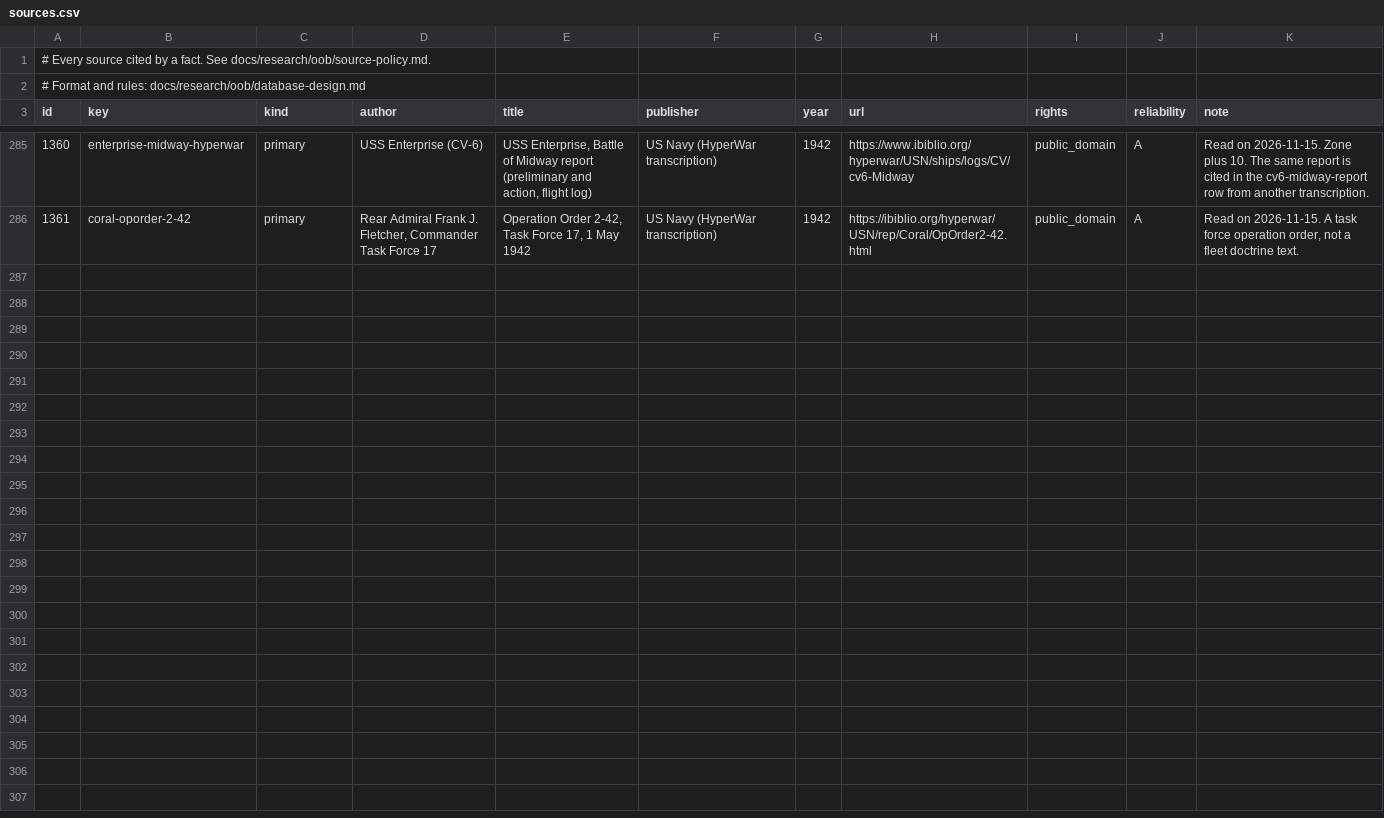
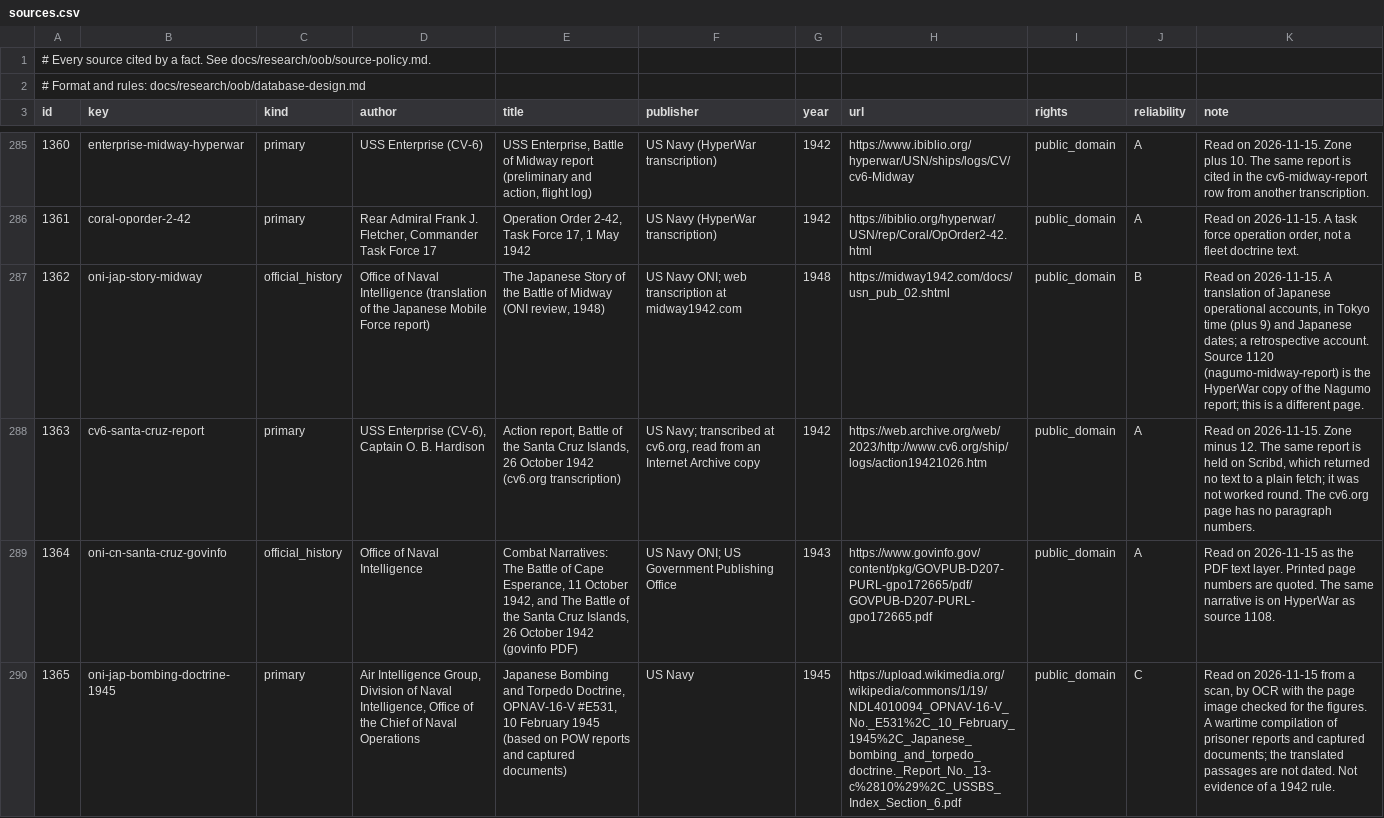
Before and after one commit to amitpeercoder/FlagPlot, a CSV file: data/oob/sources.csv, drawn as a sheet; only a part is shown, gaps mark what is left out; the diff names each change by its address in the sheet, - before the commit and + after, or states it on an @@ line.

```diff
--- a/data/oob/sources.csv
+++ b/data/oob/sources.csv
+row 287: 1362 | oni-jap-story-midway | official_history | Office of Naval Intelligence (translation of the Japanese Mobile Force report) | The Japanese Story of the Battle of Midway (ONI review, 1948) | US Navy ONI; web transcription at midway1942.com | 1948 | https://midway1942.com/docs/usn_pub_02.shtml | public_domain | B | Read on 2026-11-15. A translation of Japanese operational accounts, in Tokyo time (plus 9) and Japanese dates; a retrospective account. Source 1120 (nagumo-midway-report) is the HyperWar copy of the Nagumo report; this is a different page.
+row 288: 1363 | cv6-santa-cruz-report | primary | USS Enterprise (CV-6), Captain O. B. Hardison | Action report, Battle of the Santa Cruz Islands, 26 October 1942 (cv6.org transcription) | US Navy; transcribed at cv6.org, read from an Internet Archive copy | 1942 | https://web.archive.org/web/2023/http://www.cv6.org/ship/logs/action19421026.htm | public_domain | A | Read on 2026-11-15. Zone minus 12. The same report is held on Scribd, which returned no text to a plain fetch; it was not worked round. The cv6.org page has no paragraph numbers.
+row 289: 1364 | oni-cn-santa-cruz-govinfo | official_history | Office of Naval Intelligence | Combat Narratives: The Battle of Cape Esperance, 11 October 1942, and The Battle of the Santa Cruz Islands, 26 October 1942 (govinfo PDF) | US Navy ONI; US Government Publishing Office | 1943 | https://www.govinfo.gov/content/pkg/GOVPUB-D207-PURL-gpo172665/pdf/GOVPUB-D207-PURL-gpo172665.pdf | public_domain | A | Read on 2026-11-15 as the PDF text layer. Printed page numbers are quoted. The same narrative is on HyperWar as source 1108.
+row 290: 1365 | oni-jap-bombing-doctrine-1945 | primary | Air Intelligence Group, Division of Naval Intelligence, Office of the Chief of Naval Operations | Japanese Bombing and Torpedo Doctrine, OPNAV-16-V #E531, 10 February 1945 (based on POW reports and captured documents) | US Navy | 1945 | https://upload.wikimedia.org/wikipedia/commons/1/19/NDL4010094_OPNAV-16-V_No._E531%2C_10_February_1945%2C_Japanese_bombing_and_torpedo_doctrine._Report_No._13-c%2810%29%2C_USSBS_Index_Section_6.pdf | public_domain | C | Read on 2026-11-15 from a scan, by OCR with the page image checked for the figures. A wartime compilation of prisoner reports and captured documents; the translated passages are not dated. Not evidence of a 1942 rule.
```
Also changed, not shown: data/oob/engagements.csv, data/oob/gaps.csv, 3 other files.
